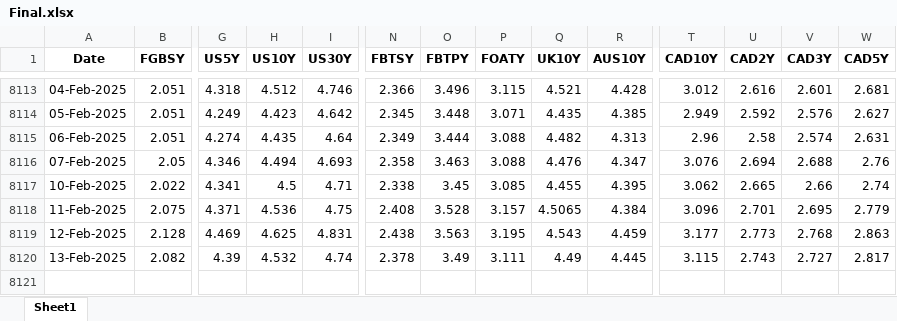
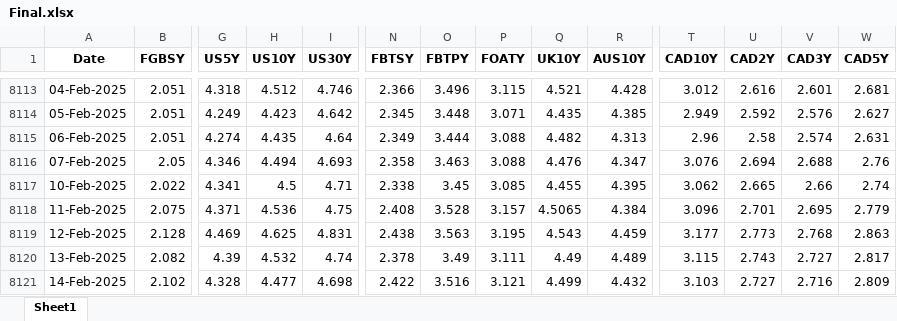
Before and after one commit to thakkarchintan/bond-analytics, an Excel workbook: Final.xlsx, sheet Sheet1, drawn as a sheet; only a part is shown, gaps mark what is left out; values as stored, in another font and other column widths than the file's, no borders; rows hold the shown columns only; the diff names each change by its address in the sheet, - before the commit and + after, or states it on an @@ line.

Commit message:
Excel data updated for date 15-02-2025

```diff
--- a/Final.xlsx (sheet Sheet1)
+++ b/Final.xlsx (sheet Sheet1)
-R8120 (AUS10Y): 4.445
+R8120 (AUS10Y): 4.489
+row 8121: 14-Feb-2025 | 2.102 | 4.328 | 4.477 | 4.698 | 2.422 | 3.516 | 3.121 | 4.499 | 4.432 | 3.103 | 2.727 | 2.716 | 2.809
```
